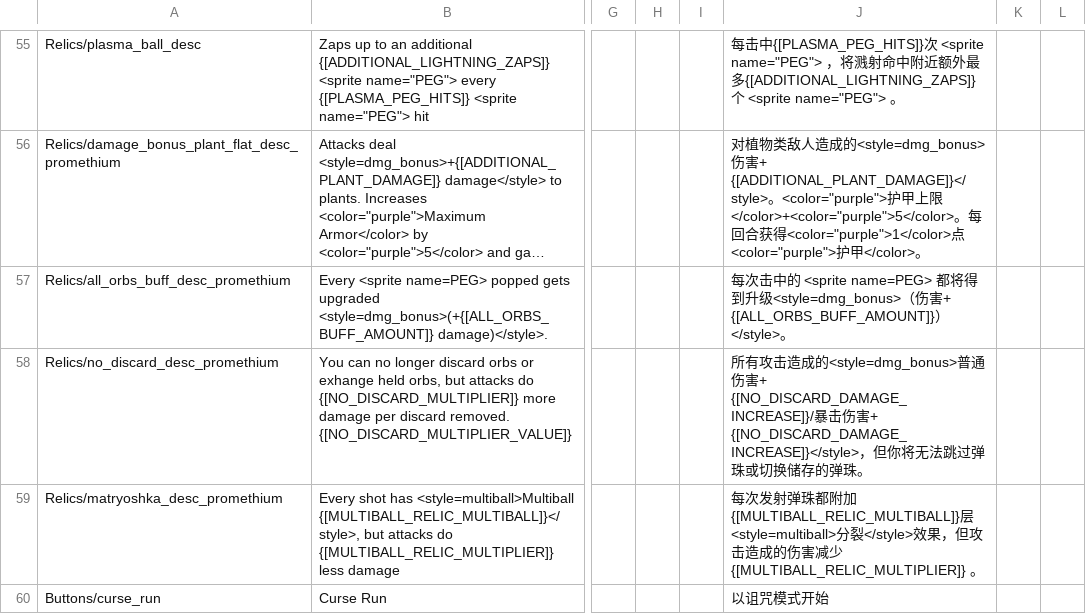
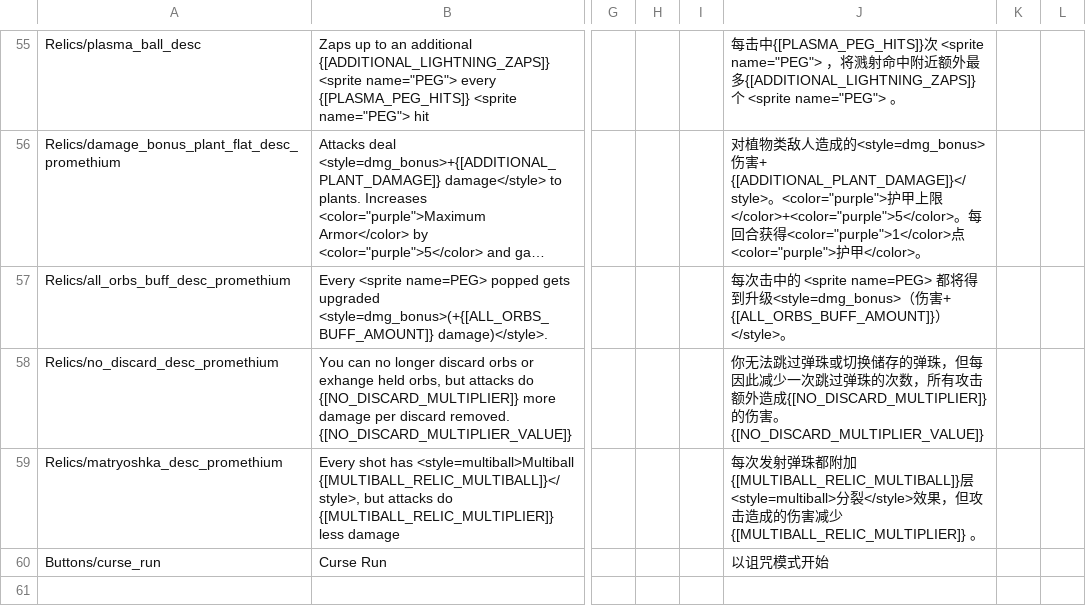
Before and after one commit to ruiner189/Promethium, a TSV file: Resources/Localization.tsv, drawn as a sheet; only a part is shown, gaps mark what is left out; long unchanged cells end in …; the diff names each change by its address in the sheet, - before the commit and + after, or states it on an @@ line.

Commit message:
Fix Localization typo

```diff
--- a/Resources/Localization.tsv
+++ b/Resources/Localization.tsv
-J58: 所有攻击造成的<style=dmg_bonus>普通伤害+ {[NO_DISCARD_DAMAGE_INCREASE]}/暴击伤害+ {[NO_DISCARD_DAMAGE_INCREASE]}</style>，但你将无法跳过弹珠或切换储存的弹珠。
+J58: 你无法跳过弹珠或切换储存的弹珠，但每因此减少一次跳过弹珠的次数，所有攻击额外造成{[NO_DISCARD_MULTIPLIER]} 的伤害。{[NO_DISCARD_MULTIPLIER_VALUE]}
```
Also changed, not shown: 2 other files.
